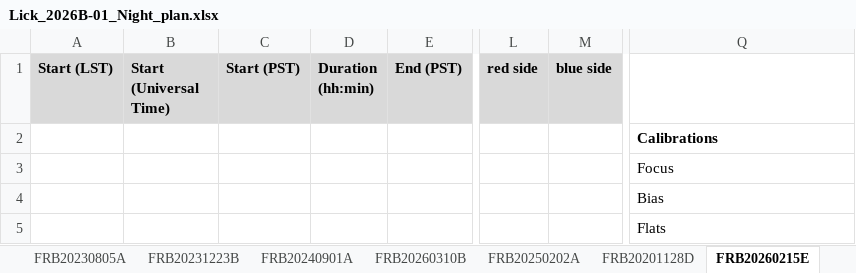
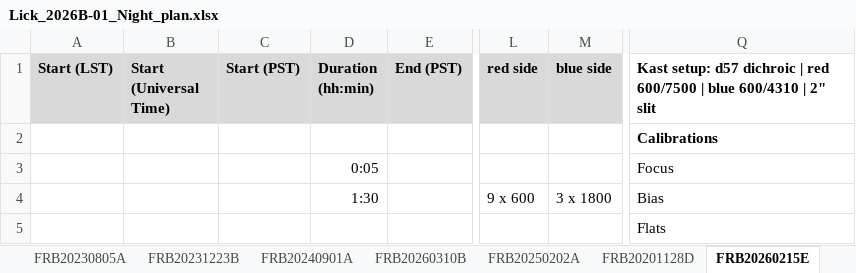
Before and after one commit to Sea-Meets-the-Stars/night-planner, an Excel workbook: Night_plans/Lick-2026B-01/Lick_2026B-01_Night_plan.xlsx, sheet FRB20260215E, drawn as a sheet; only a part is shown, gaps mark what is left out; values as stored, in another font and other column widths than the file's, no borders; the diff names each change by its address in the sheet, - before the commit and + after, or states it on an @@ line.

```diff
--- a/Night_plans/Lick-2026B-01/Lick_2026B-01_Night_plan.xlsx (sheet FRB20260215E)
+++ b/Night_plans/Lick-2026B-01/Lick_2026B-01_Night_plan.xlsx (sheet FRB20260215E)
-Q1: (empty)
+Q1: Kast setup: d57 dichroic | red 600/7500 | blue 600/4310 | 2" slit
-D3 (Duration (hh:min)): (empty)
+D3 (Duration (hh:min)): 0:05
-D4 (Duration (hh:min)): (empty)
+D4 (Duration (hh:min)): 1:30
-L4 (red side): (empty)
+L4 (red side): 9 x 600
-M4 (blue side): (empty)
+M4 (blue side): 3 x 1800
```
Also changed, not shown: sheet FRB20250202A, sheet FRB20240901A, sheet FRB20201128D, sheet FRB20240324A, sheet FRB20200621B, sheet FRB20230729A, 5 more sheets, 5 other files.
